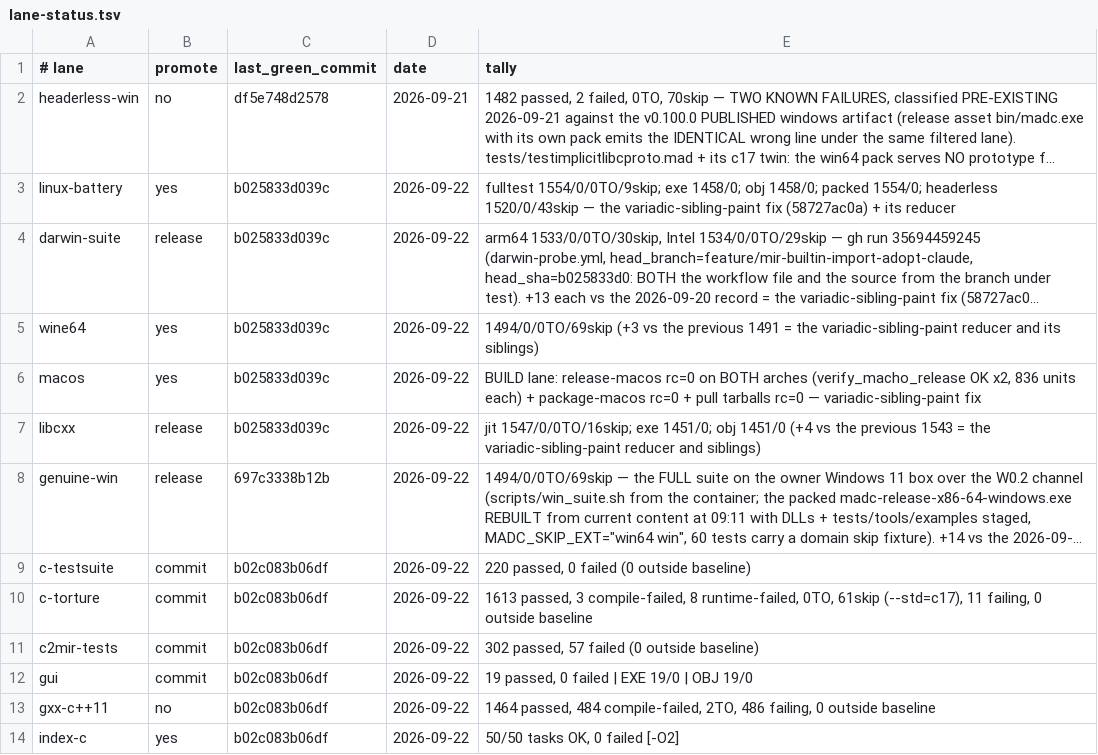
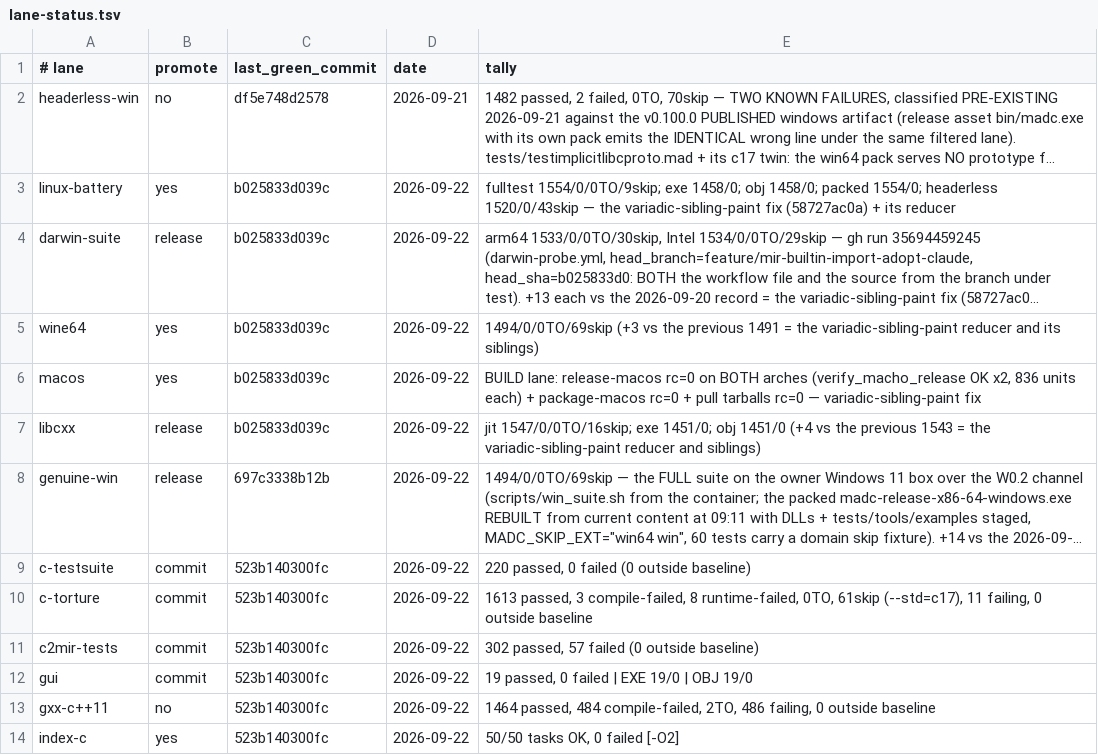
Before and after one commit to derekbsnider/madc, a TSV file: docs/lane-status.tsv, drawn as a sheet; long unchanged cells end in …; the diff names each change by its address in the sheet, - before the commit and + after, or states it on an @@ line.

```diff
--- a/docs/lane-status.tsv
+++ b/docs/lane-status.tsv
-C9:C14 (last_green_commit): b02c083b06df
+C9:C14 (last_green_commit): 523b140300fc
```
